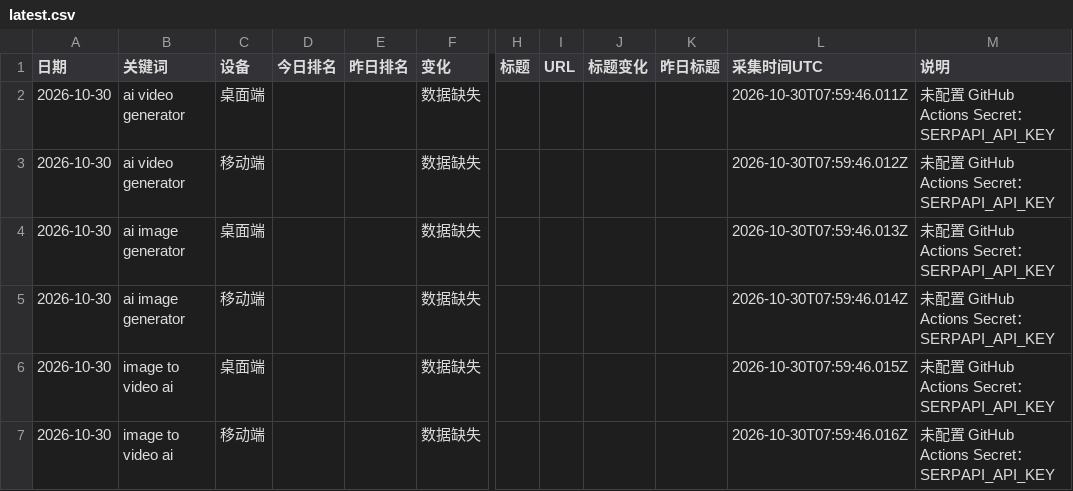
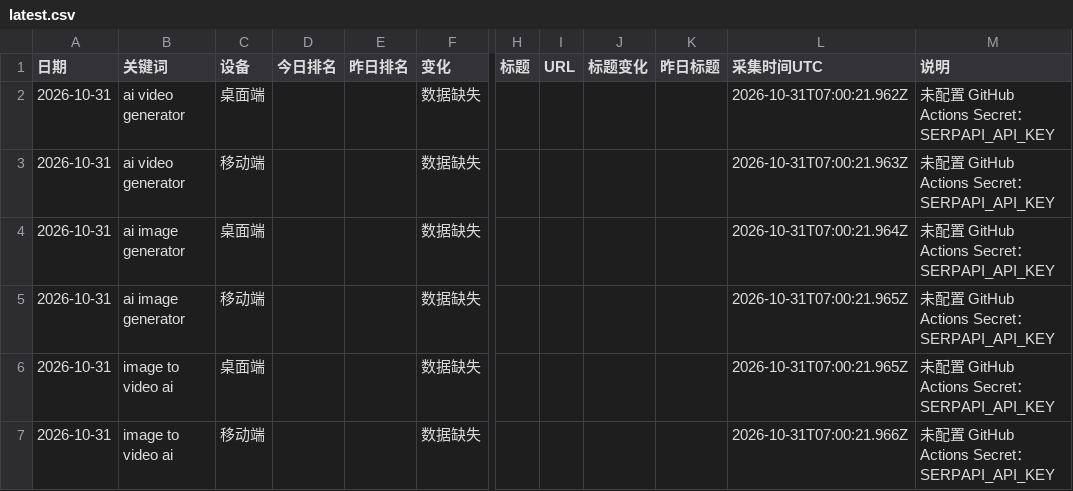
Before and after one commit to echobrown1314-oss/competitor-blog-report, a CSV file: data/serp/latest.csv, drawn as a sheet; only a part is shown, gaps mark what is left out; the diff names each change by its address in the sheet, - before the commit and + after, or states it on an @@ line.

```diff
--- a/data/serp/latest.csv
+++ b/data/serp/latest.csv
-A2:A7 (日期): 2026-10-30
+A2:A7 (日期): 2026-10-31
-L2 (采集时间UTC): 2026-10-30T07:59:46.011Z
+L2 (采集时间UTC): 2026-10-31T07:00:21.962Z
-L3 (采集时间UTC): 2026-10-30T07:59:46.012Z
+L3 (采集时间UTC): 2026-10-31T07:00:21.963Z
-L4 (采集时间UTC): 2026-10-30T07:59:46.013Z
+L4 (采集时间UTC): 2026-10-31T07:00:21.964Z
-L5 (采集时间UTC): 2026-10-30T07:59:46.014Z
+L5 (采集时间UTC): 2026-10-31T07:00:21.965Z
-L6 (采集时间UTC): 2026-10-30T07:59:46.015Z
+L6 (采集时间UTC): 2026-10-31T07:00:21.965Z
-L7 (采集时间UTC): 2026-10-30T07:59:46.016Z
+L7 (采集时间UTC): 2026-10-31T07:00:21.966Z
```
Also changed, not shown: 4 other files.
